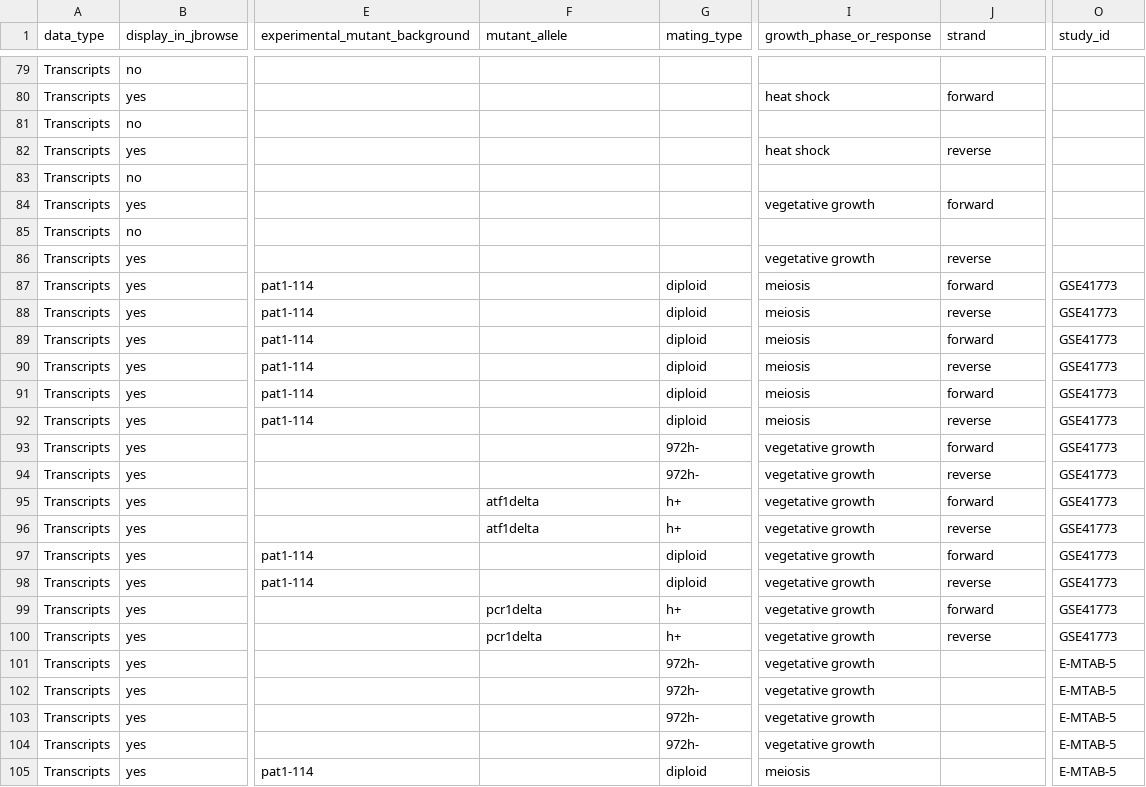
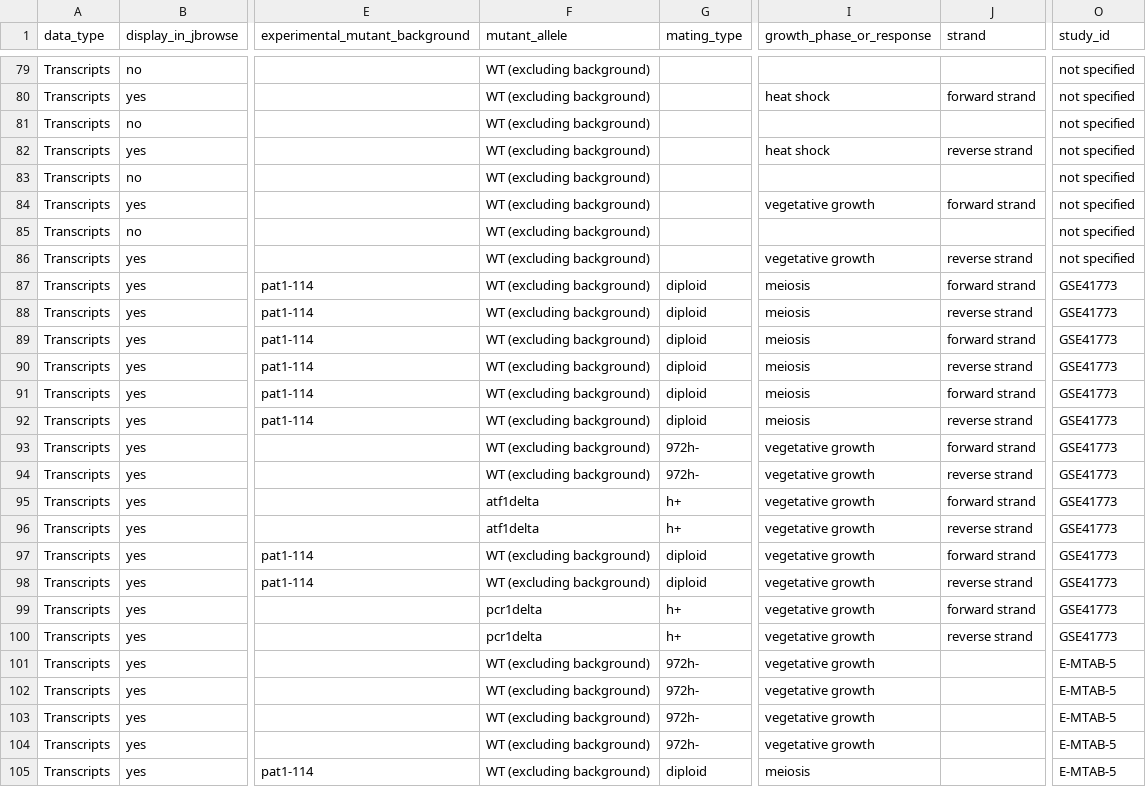
Before and after one commit to pombase/pombase-config, a CSV file: pombase_jbrowse_track_metadata.csv, drawn as a sheet; only a part is shown, gaps mark what is left out; the diff covers the shown part only; the diff names each change by its address in the sheet, - before the commit and + after, or states it on an @@ line.

```diff
--- a/pombase_jbrowse_track_metadata.csv
+++ b/pombase_jbrowse_track_metadata.csv
-F79:F94 (mutant_allele): (empty)
+F79:F94 (mutant_allele): WT (excluding background)
-O79:O86 (study_id): (empty)
+O79:O86 (study_id): not specified
-J80 (strand): forward
+J80 (strand): forward strand
-J82 (strand): reverse
+J82 (strand): reverse strand
-J84 (strand): forward
+J84 (strand): forward strand
-J86 (strand): reverse
+J86 (strand): reverse strand
-J87 (strand): forward
+J87 (strand): forward strand
-J88 (strand): reverse
+J88 (strand): reverse strand
-J89 (strand): forward
+J89 (strand): forward strand
-J90 (strand): reverse
+J90 (strand): reverse strand
-J91 (strand): forward
+J91 (strand): forward strand
-J92 (strand): reverse
+J92 (strand): reverse strand
-J93 (strand): forward
+J93 (strand): forward strand
-J94 (strand): reverse
+J94 (strand): reverse strand
-J95 (strand): forward
+J95 (strand): forward strand
-J96 (strand): reverse
+J96 (strand): reverse strand
-F97:F98 (mutant_allele): (empty)
+F97:F98 (mutant_allele): WT (excluding background)
-J97 (strand): forward
+J97 (strand): forward strand
-J98 (strand): reverse
+J98 (strand): reverse strand
-J99 (strand): forward
+J99 (strand): forward strand
-J100 (strand): reverse
+J100 (strand): reverse strand
-F101:F105 (mutant_allele): (empty)
+F101:F105 (mutant_allele): WT (excluding background)
```
Also changed, not shown: 1 added row and 138 edited cells elsewhere in this file, 1 other file.
